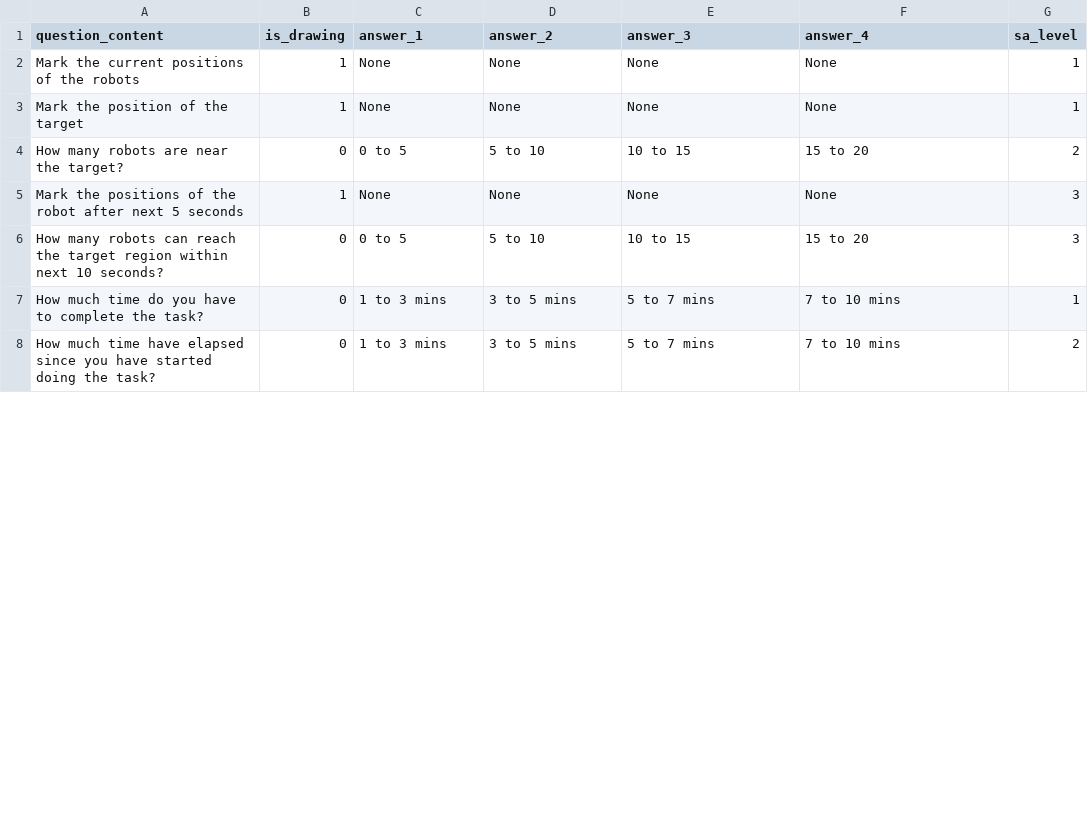
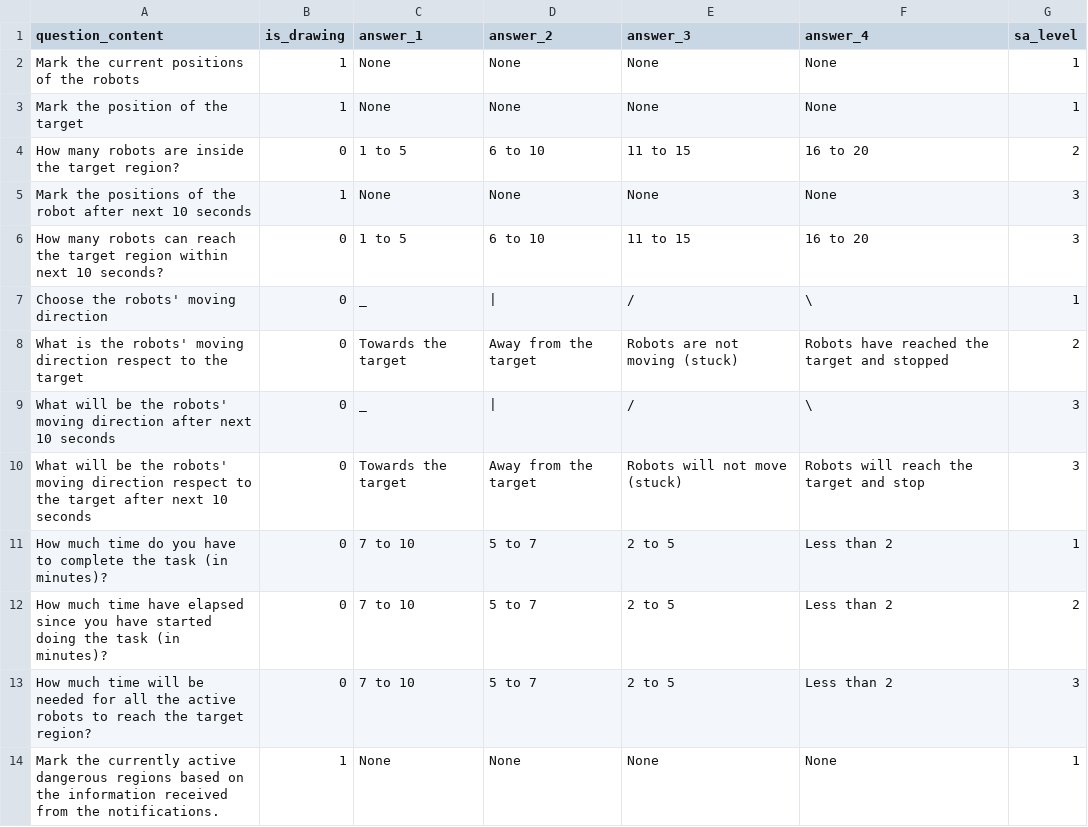
Before and after one commit to wasuradananjith/Experimental-HSI-SA-Framework-AIR-CBR, a CSV file: app/src/main/res/raw/questions.csv, drawn as a sheet; only a part is shown; the diff covers the shown part only.

Commit message:
Improve the questionnaire functionality to retrieve the questions

```diff
--- a/app/src/main/res/raw/questions.csv
+++ b/app/src/main/res/raw/questions.csv
@@ -3,6 +3,12 @@ Mark the current positions of the robots,1,None,None,None,None,1
 Mark the position of the target,1,None,None,None,None,1
-How many robots are near the target?,0,0 to 5,5 to 10,10 to 15,15 to 20,2
-Mark the positions of the robot after next 5 seconds,1,None,None,None,None,3
-How many robots can reach the target region within next 10 seconds?,0,0 to 5,5 to 10,10 to 15,15 to 20,3
-How much time do you have to complete the task?,0,1 to 3 mins,3 to 5 mins,5 to 7 mins,7 to 10 mins,1
-How much time have elapsed since you have started doing the task?,0,1 to 3 mins,3 to 5 mins,5 to 7 mins,7 to 10 mins,2
+How many robots are inside the target region?,0,1 to 5,6 to 10,11 to 15,16 to 20,2
+Mark the positions of the robot after next 10 seconds,1,None,None,None,None,3
+How many robots can reach the target region within next 10 seconds?,0,1 to 5,6 to 10,11 to 15,16 to 20,3
+Choose the robots' moving direction,0,_,|,/,\,1
+What is the robots' moving direction respect to the target,0,Towards the target,Away from the target,Robots are not moving (stuck),Robots have reached the target and stopped,2
+What will be the robots' moving direction after next 10 seconds,0,_,|,/,\,3
+What will be the robots' moving direction respect to the target after next 10 seconds,0,Towards the target,Away from the target,Robots will not move (stuck),Robots will reach the target and stop,3
+How much time do you have to complete the task (in minutes)?,0,7 to 10,5 to 7,2 to 5,Less than 2,1
+How much time have elapsed since you have started doing the task (in minutes)?,0,7 to 10,5 to 7,2 to 5,Less than 2,2
+How much time will be needed for all the active robots to reach the target region?,0,7 to 10,5 to 7,2 to 5,Less than 2,3
+Mark the currently active dangerous regions based on the information received from the notifications.,1,None,None,None,None,1
```
Also changed, not shown: 15 added rows and 3 edited cells elsewhere in this file, 11 other files.
